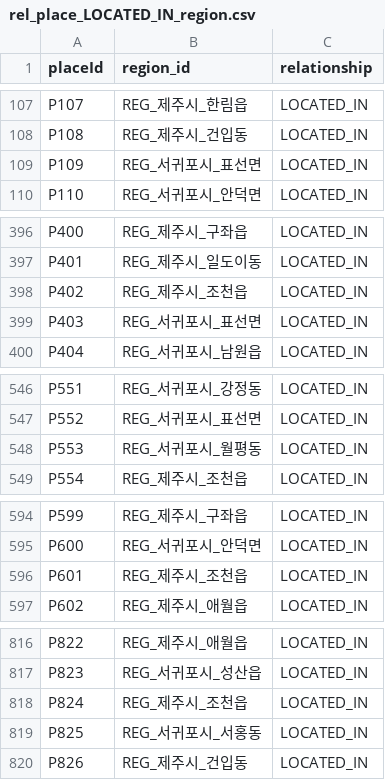
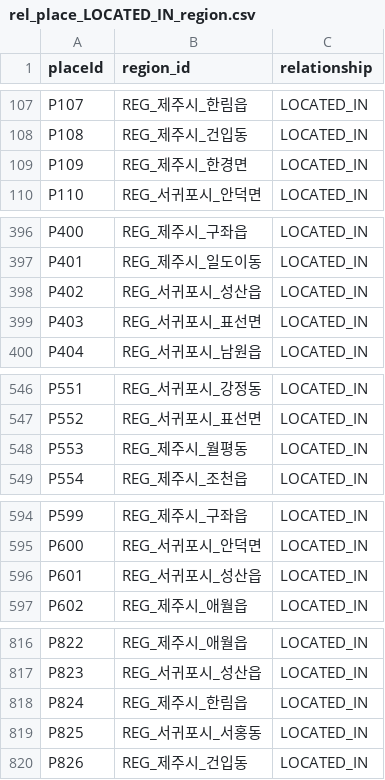
Before and after one commit to huple2019/jeju-kg-data, a CSV file: rel_place_LOCATED_IN_region.csv, drawn as a sheet; only a part is shown, gaps mark what is left out; the diff covers the shown part only.

```diff
--- a/rel_place_LOCATED_IN_region.csv
+++ b/rel_place_LOCATED_IN_region.csv
@@ -108,3 +108,3 @@ P107,REG_제주시_한림읍,LOCATED_IN
 P108,REG_제주시_건입동,LOCATED_IN
-P109,REG_서귀포시_표선면,LOCATED_IN
+P109,REG_제주시_한경면,LOCATED_IN
 P110,REG_서귀포시_안덕면,LOCATED_IN
@@ -397,3 +397,3 @@ P400,REG_제주시_구좌읍,LOCATED_IN
 P401,REG_제주시_일도이동,LOCATED_IN
-P402,REG_제주시_조천읍,LOCATED_IN
+P402,REG_서귀포시_성산읍,LOCATED_IN
 P403,REG_서귀포시_표선면,LOCATED_IN
@@ -547,3 +547,3 @@ P551,REG_서귀포시_강정동,LOCATED_IN
 P552,REG_서귀포시_표선면,LOCATED_IN
-P553,REG_서귀포시_월평동,LOCATED_IN
+P553,REG_제주시_월평동,LOCATED_IN
 P554,REG_제주시_조천읍,LOCATED_IN
@@ -595,3 +595,3 @@ P599,REG_제주시_구좌읍,LOCATED_IN
 P600,REG_서귀포시_안덕면,LOCATED_IN
-P601,REG_제주시_조천읍,LOCATED_IN
+P601,REG_서귀포시_성산읍,LOCATED_IN
 P602,REG_제주시_애월읍,LOCATED_IN
@@ -817,3 +817,3 @@ P822,REG_제주시_애월읍,LOCATED_IN
 P823,REG_서귀포시_성산읍,LOCATED_IN
-P824,REG_제주시_조천읍,LOCATED_IN
+P824,REG_제주시_한림읍,LOCATED_IN
 P825,REG_서귀포시_서홍동,LOCATED_IN
```
Also changed, not shown: 1 edited cell elsewhere in this file, nodes_riskpattern.csv, 3 other files.
